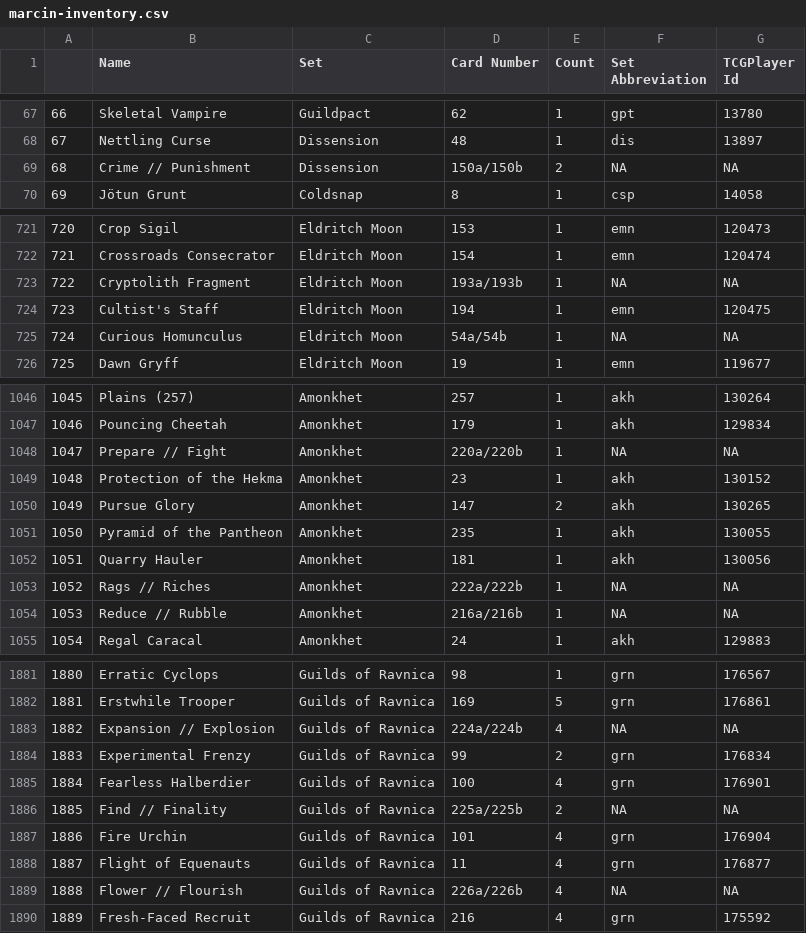
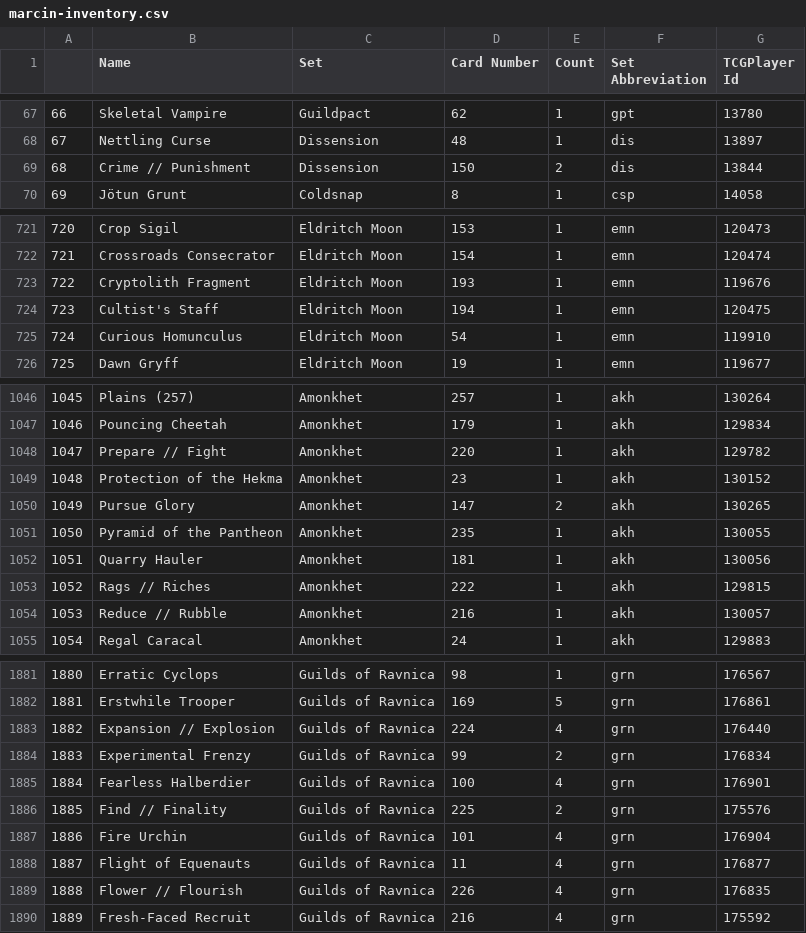
Before and after one commit to Hraesveglur/mtg, a CSV file: marcin-inventory.csv, drawn as a sheet; only a part is shown, gaps mark what is left out; the diff covers the shown part only.

Commit message:
Update marcin-inventory.csv

```diff
--- a/marcin-inventory.csv
+++ b/marcin-inventory.csv
@@ -68,3 +68,3 @@
 "67","Nettling Curse","Dissension","48",1,"dis",13897
-"68","Crime // Punishment","Dissension","150a/150b",2,NA,NA
+"68","Crime // Punishment","Dissension","150",2,"dis",13844
 "69","Jötun Grunt","Coldsnap","8",1,"csp",14058
@@ -722,5 +722,5 @@
 "721","Crossroads Consecrator","Eldritch Moon","154",1,"emn",120474
-"722","Cryptolith Fragment","Eldritch Moon","193a/193b",1,NA,NA
+"722","Cryptolith Fragment","Eldritch Moon","193",1,"emn",119676
 "723","Cultist's Staff","Eldritch Moon","194",1,"emn",120475
-"724","Curious Homunculus","Eldritch Moon","54a/54b",1,NA,NA
+"724","Curious Homunculus","Eldritch Moon","54",1,"emn",119910
 "725","Dawn Gryff","Eldritch Moon","19",1,"emn",119677
@@ -1047,3 +1047,3 @@
 "1046","Pouncing Cheetah","Amonkhet","179",1,"akh",129834
-"1047","Prepare // Fight","Amonkhet","220a/220b",1,NA,NA
+"1047","Prepare // Fight","Amonkhet","220",1,"akh",129782
 "1048","Protection of the Hekma","Amonkhet","23",1,"akh",130152
@@ -1052,4 +1052,4 @@
 "1051","Quarry Hauler","Amonkhet","181",1,"akh",130056
-"1052","Rags // Riches","Amonkhet","222a/222b",1,NA,NA
-"1053","Reduce // Rubble","Amonkhet","216a/216b",1,NA,NA
+"1052","Rags // Riches","Amonkhet","222",1,"akh",129815
+"1053","Reduce // Rubble","Amonkhet","216",1,"akh",130057
 "1054","Regal Caracal","Amonkhet","24",1,"akh",129883
@@ -1882,9 +1882,9 @@
 "1881","Erstwhile Trooper","Guilds of Ravnica","169",5,"grn",176861
-"1882","Expansion // Explosion","Guilds of Ravnica","224a/224b",4,NA,NA
+"1882","Expansion // Explosion","Guilds of Ravnica","224",4,"grn",176440
 "1883","Experimental Frenzy","Guilds of Ravnica","99",2,"grn",176834
 "1884","Fearless Halberdier","Guilds of Ravnica","100",4,"grn",176901
-"1885","Find // Finality","Guilds of Ravnica","225a/225b",2,NA,NA
+"1885","Find // Finality","Guilds of Ravnica","225",2,"grn",175576
 "1886","Fire Urchin","Guilds of Ravnica","101",4,"grn",176904
 "1887","Flight of Equenauts","Guilds of Ravnica","11",4,"grn",176877
-"1888","Flower // Flourish","Guilds of Ravnica","226a/226b",4,NA,NA
+"1888","Flower // Flourish","Guilds of Ravnica","226",4,"grn",176835
 "1889","Fresh-Faced Recruit","Guilds of Ravnica","216",4,"grn",175592
```
Also changed, not shown: 139 edited cells elsewhere in this file.
